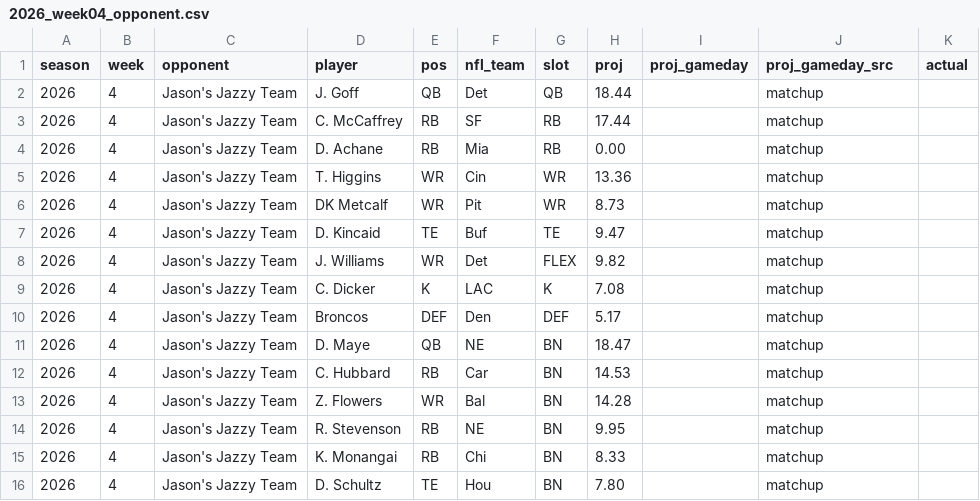
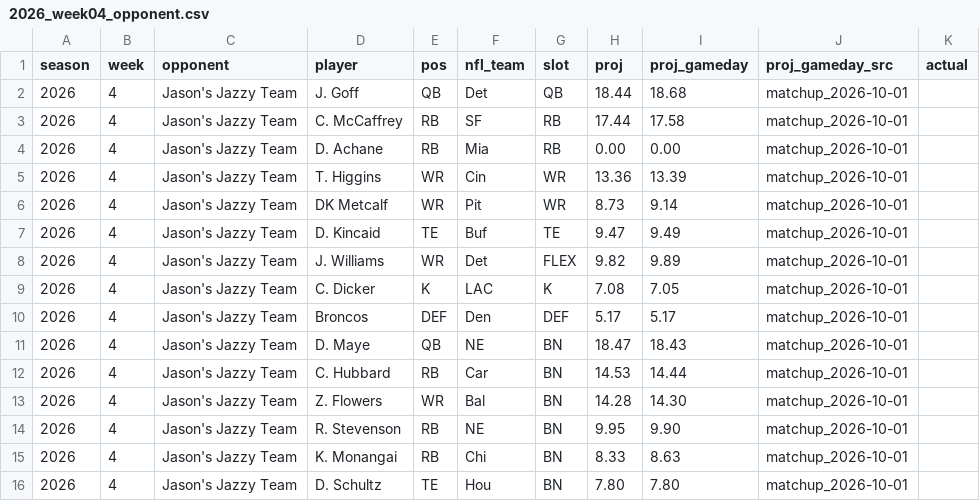
Before and after one commit to jasongrahn/ffpicker, a CSV file: data/weekly/2026_week04_opponent.csv, drawn as a sheet.

```diff
--- a/data/weekly/2026_week04_opponent.csv
+++ b/data/weekly/2026_week04_opponent.csv
@@ -1,16 +1,16 @@
 season,week,opponent,player,pos,nfl_team,slot,proj,proj_gameday,proj_gameday_src,actual
-2026,4,Jason's Jazzy Team,J. Goff,QB,Det,QB,18.44,,matchup,
-2026,4,Jason's Jazzy Team,C. McCaffrey,RB,SF,RB,17.44,,matchup,
-2026,4,Jason's Jazzy Team,D. Achane,RB,Mia,RB,0.00,,matchup,
-2026,4,Jason's Jazzy Team,T. Higgins,WR,Cin,WR,13.36,,matchup,
-2026,4,Jason's Jazzy Team,DK Metcalf,WR,Pit,WR,8.73,,matchup,
-2026,4,Jason's Jazzy Team,D. Kincaid,TE,Buf,TE,9.47,,matchup,
-2026,4,Jason's Jazzy Team,J. Williams,WR,Det,FLEX,9.82,,matchup,
-2026,4,Jason's Jazzy Team,C. Dicker,K,LAC,K,7.08,,matchup,
-2026,4,Jason's Jazzy Team,Broncos,DEF,Den,DEF,5.17,,matchup,
-2026,4,Jason's Jazzy Team,D. Maye,QB,NE,BN,18.47,,matchup,
-2026,4,Jason's Jazzy Team,C. Hubbard,RB,Car,BN,14.53,,matchup,
-2026,4,Jason's Jazzy Team,Z. Flowers,WR,Bal,BN,14.28,,matchup,
-2026,4,Jason's Jazzy Team,R. Stevenson,RB,NE,BN,9.95,,matchup,
-2026,4,Jason's Jazzy Team,K. Monangai,RB,Chi,BN,8.33,,matchup,
-2026,4,Jason's Jazzy Team,D. Schultz,TE,Hou,BN,7.80,,matchup,
+2026,4,Jason's Jazzy Team,J. Goff,QB,Det,QB,18.44,18.68,matchup_2026-10-01,
+2026,4,Jason's Jazzy Team,C. McCaffrey,RB,SF,RB,17.44,17.58,matchup_2026-10-01,
+2026,4,Jason's Jazzy Team,D. Achane,RB,Mia,RB,0.00,0.00,matchup_2026-10-01,
+2026,4,Jason's Jazzy Team,T. Higgins,WR,Cin,WR,13.36,13.39,matchup_2026-10-01,
+2026,4,Jason's Jazzy Team,DK Metcalf,WR,Pit,WR,8.73,9.14,matchup_2026-10-01,
+2026,4,Jason's Jazzy Team,D. Kincaid,TE,Buf,TE,9.47,9.49,matchup_2026-10-01,
+2026,4,Jason's Jazzy Team,J. Williams,WR,Det,FLEX,9.82,9.89,matchup_2026-10-01,
+2026,4,Jason's Jazzy Team,C. Dicker,K,LAC,K,7.08,7.05,matchup_2026-10-01,
+2026,4,Jason's Jazzy Team,Broncos,DEF,Den,DEF,5.17,5.17,matchup_2026-10-01,
+2026,4,Jason's Jazzy Team,D. Maye,QB,NE,BN,18.47,18.43,matchup_2026-10-01,
+2026,4,Jason's Jazzy Team,C. Hubbard,RB,Car,BN,14.53,14.44,matchup_2026-10-01,
+2026,4,Jason's Jazzy Team,Z. Flowers,WR,Bal,BN,14.28,14.30,matchup_2026-10-01,
+2026,4,Jason's Jazzy Team,R. Stevenson,RB,NE,BN,9.95,9.90,matchup_2026-10-01,
+2026,4,Jason's Jazzy Team,K. Monangai,RB,Chi,BN,8.33,8.63,matchup_2026-10-01,
+2026,4,Jason's Jazzy Team,D. Schultz,TE,Hou,BN,7.80,7.80,matchup_2026-10-01,
```
Also changed, not shown: data/weekly/2026_week04_myteam.csv, 15 other files.
